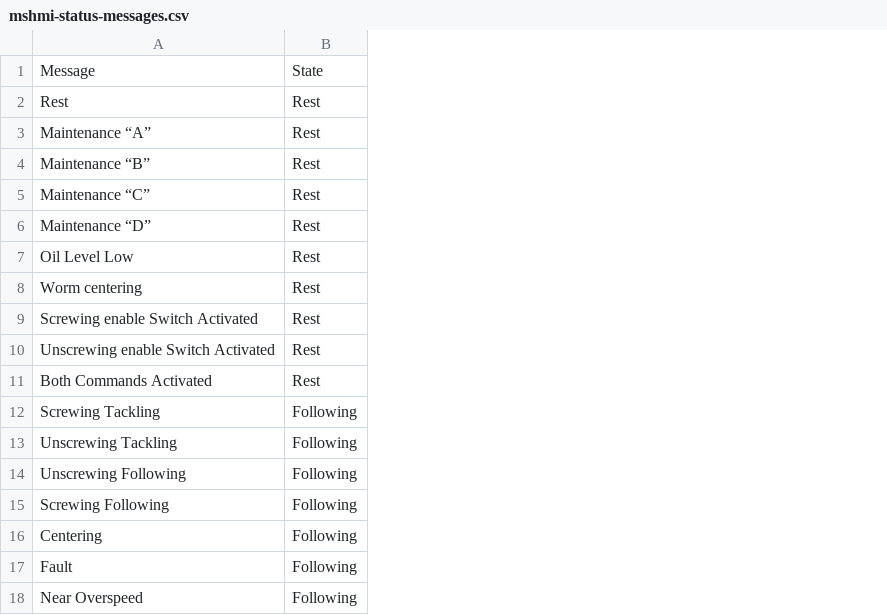
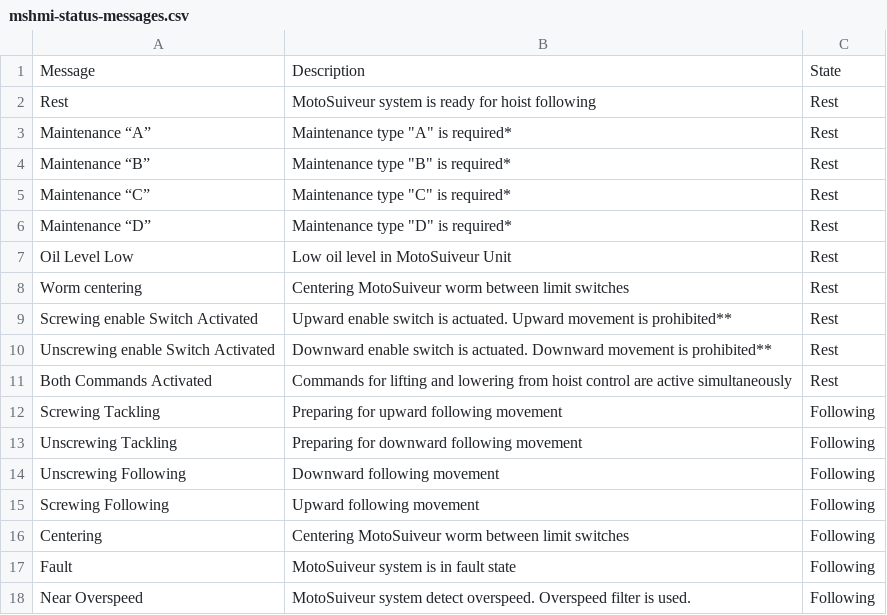
Before and after one commit to Peterpiotr/siguren-documentation, a CSV file: docs/source/_tables/mshmi-status-messages.csv, drawn as a sheet; the diff names each change by its address in the sheet, - before the commit and + after, or states it on an @@ line.

Commit message:
Following mode update

```diff
--- a/docs/source/_tables/mshmi-status-messages.csv
+++ b/docs/source/_tables/mshmi-status-messages.csv
+column B, rows 1-18: Description | MotoSuiveur system is ready for hoist following | Maintenance type "A" is required* | Maintenance type "B" is required* | Maintenance type "C" is required* | Maintenance type "D" is required* | Low oil level in MotoSuiveur Unit | Centering MotoSuiveur worm between limit switches | Upward enable switch is actuated. Upward movement is prohibited** | Downward enable switch is actuated. Downward movement is prohibited** | Commands for lifting and lowering from hoist control are active simultaneously | Preparing for upward following movement | Preparing for downward following movement | Downward following movement | Upward following movement | Centering MotoSuiveur worm between limit switches | MotoSuiveur system is in fault state | MotoSuiveur system detect overspeed. Overspeed filter is used.
```
Also changed, not shown: 2 other files.
